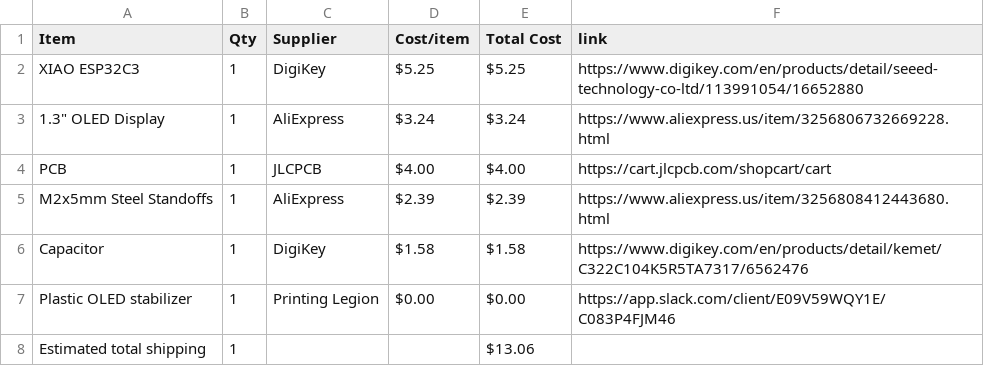
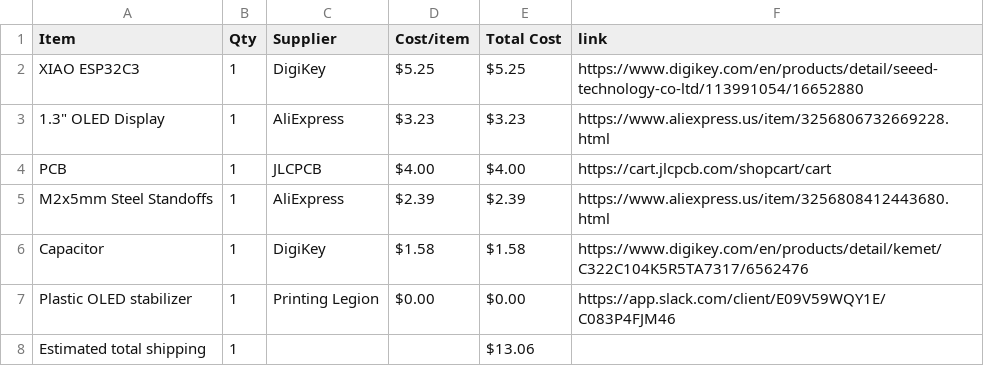
Before and after one commit to araschke001-commits/Weather-Display, a CSV file: BOM.csv, drawn as a sheet.

Commit message:
Sync Weather Display from Half Life

```diff
--- a/BOM.csv
+++ b/BOM.csv
@@ -2,3 +2,3 @@ Item,Qty,Supplier,Cost/item,Total Cost,link
 XIAO ESP32C3,1,DigiKey,$5.25,$5.25,https://www.digikey.com/en/products/detail/seeed-technology-co-ltd/113991054/16652880
-"1.3"" OLED Display",1,AliExpress,$3.24,$3.24,https://www.aliexpress.us/item/3256806732669228.html
+"1.3"" OLED Display",1,AliExpress,$3.23,$3.23,https://www.aliexpress.us/item/3256806732669228.html
 PCB,1,JLCPCB,$4.00,$4.00,https://cart.jlcpcb.com/shopcart/cart
```
